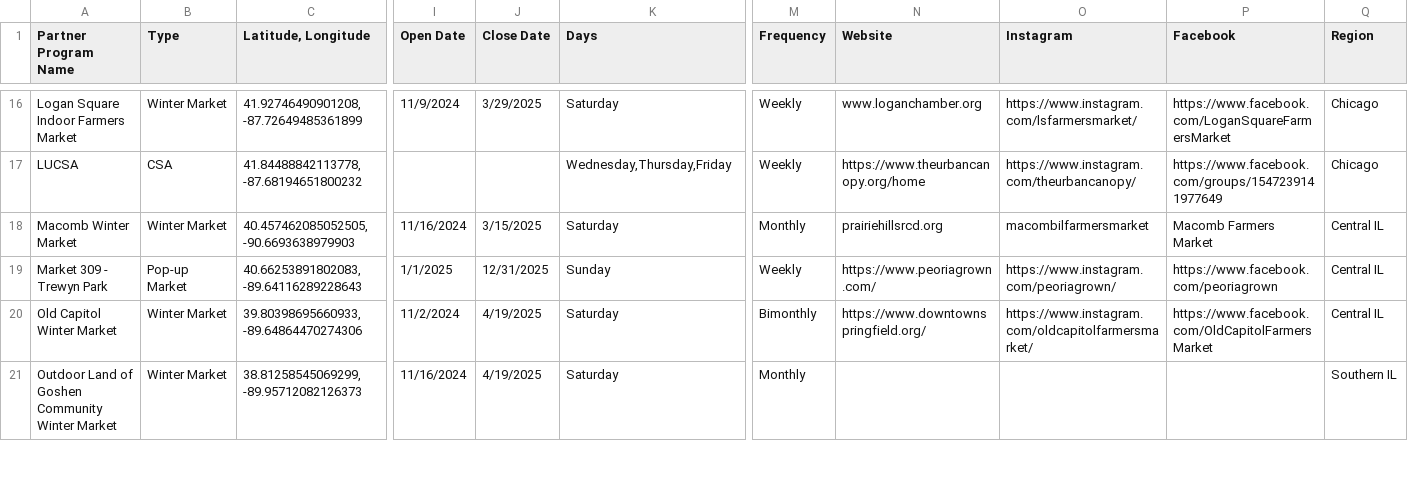
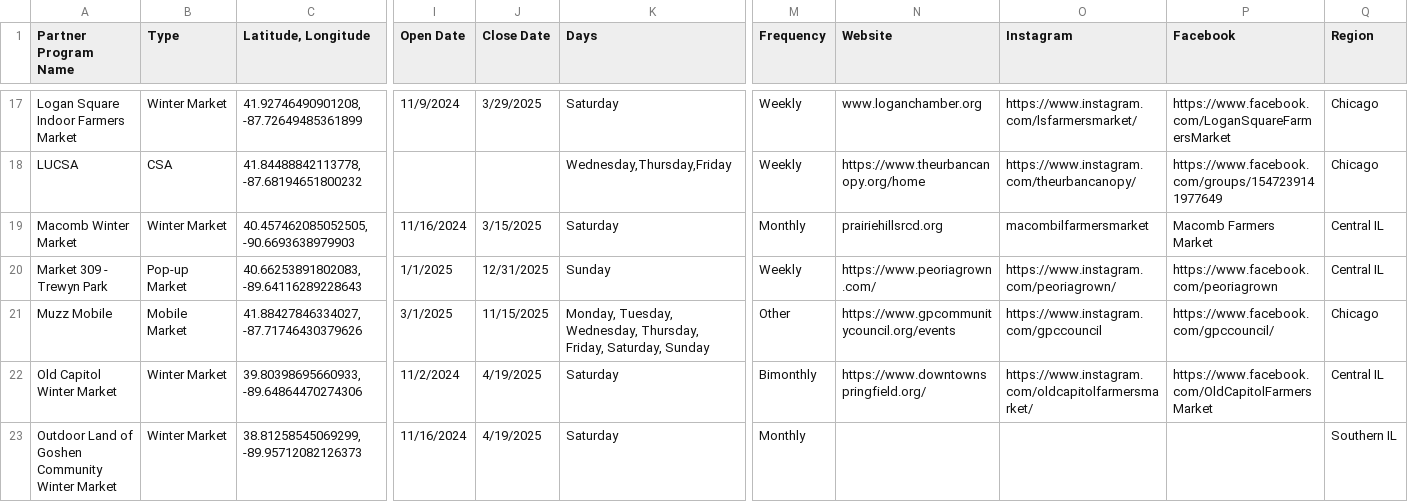
Before and after one commit to Link-Up-IL/website-map, a CSV file: Website Map csv for R - Sheet1.csv, drawn as a sheet; only a part is shown, gaps mark what is left out; rows hold the shown columns only; the diff covers the shown part only; the diff names each change by its address in the sheet, - before the commit and + after, or states it on an @@ line.

```diff
--- a/Website Map csv for R - Sheet1.csv
+++ b/Website Map csv for R - Sheet1.csv
+row 21: Muzz Mobile | Mobile Market | 41.88427846334027, -87.71746430379626 | 3/1/2025 | 11/15/2025 | Monday, Tuesday, Wednesday, Thursday, Friday, Saturday, Sunday | Other | https://www.gpcommunitycouncil.org/events | https://www.instagram.com/gpccouncil | https://www.facebook.com/gpccouncil/ | Chicago
```
Also changed, not shown: 1 added row and 3 edited cells elsewhere in this file, 1 other file.
